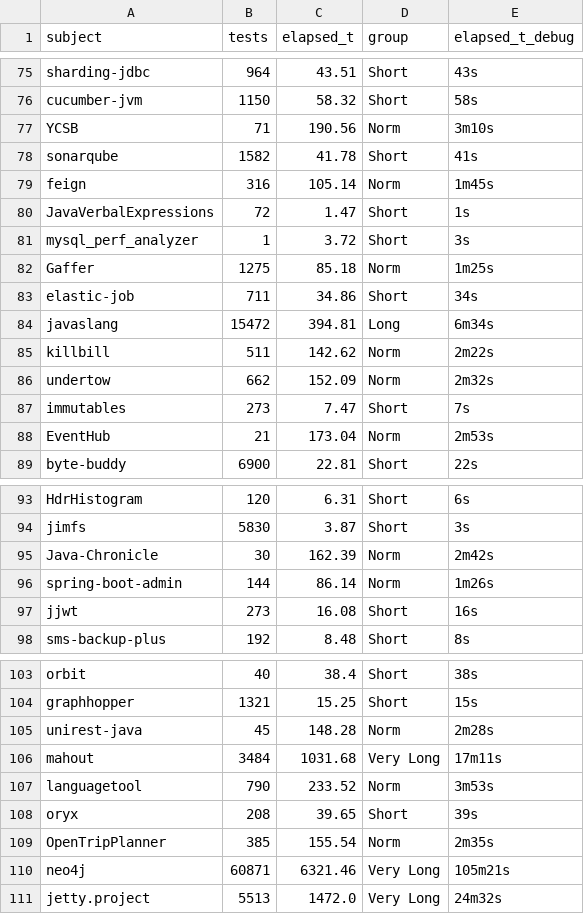
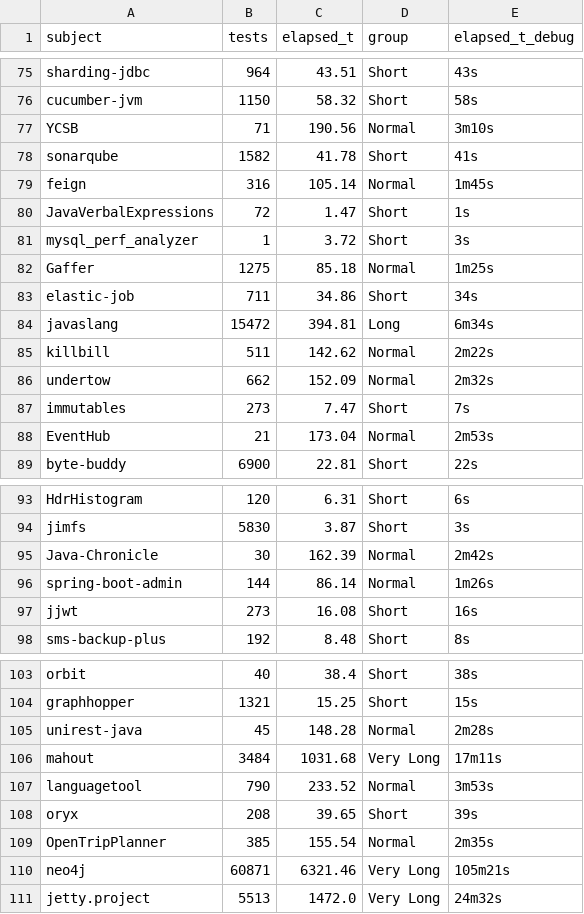
Before and after one commit to damorim/testsuite-parallelization, a CSV file: experiments/evaluation/results/rq1/data.csv, drawn as a sheet; only a part is shown, gaps mark what is left out; the diff covers the shown part only.

```diff
--- a/experiments/evaluation/results/rq1/data.csv
+++ b/experiments/evaluation/results/rq1/data.csv
@@ -76,14 +76,14 @@ sharding-jdbc,964,43.51,Short,43s
 cucumber-jvm,1150,58.32,Short,58s
-YCSB,71,190.56,Norm,3m10s
+YCSB,71,190.56,Normal,3m10s
 sonarqube,1582,41.78,Short,41s
-feign,316,105.14,Norm,1m45s
+feign,316,105.14,Normal,1m45s
 JavaVerbalExpressions,72,1.47,Short,1s
 mysql_perf_analyzer,1,3.72,Short,3s
-Gaffer,1275,85.18,Norm,1m25s
+Gaffer,1275,85.18,Normal,1m25s
 elastic-job,711,34.86,Short,34s
 javaslang,15472,394.81,Long,6m34s
-killbill,511,142.62,Norm,2m22s
-undertow,662,152.09,Norm,2m32s
+killbill,511,142.62,Normal,2m22s
+undertow,662,152.09,Normal,2m32s
 immutables,273,7.47,Short,7s
-EventHub,21,173.04,Norm,2m53s
+EventHub,21,173.04,Normal,2m53s
 byte-buddy,6900,22.81,Short,22s
@@ -94,4 +94,4 @@ HdrHistogram,120,6.31,Short,6s
 jimfs,5830,3.87,Short,3s
-Java-Chronicle,30,162.39,Norm,2m42s
-spring-boot-admin,144,86.14,Norm,1m26s
+Java-Chronicle,30,162.39,Normal,2m42s
+spring-boot-admin,144,86.14,Normal,1m26s
 jjwt,273,16.08,Short,16s
@@ -104,7 +104,7 @@ orbit,40,38.4,Short,38s
 graphhopper,1321,15.25,Short,15s
-unirest-java,45,148.28,Norm,2m28s
+unirest-java,45,148.28,Normal,2m28s
 mahout,3484,1031.68,Very Long,17m11s
-languagetool,790,233.52,Norm,3m53s
+languagetool,790,233.52,Normal,3m53s
 oryx,208,39.65,Short,39s
-OpenTripPlanner,385,155.54,Norm,2m35s
+OpenTripPlanner,385,155.54,Normal,2m35s
 neo4j,60871,6321.46,Very Long,105m21s
```
Also changed, not shown: 17 edited cells elsewhere in this file, 2 other files.
